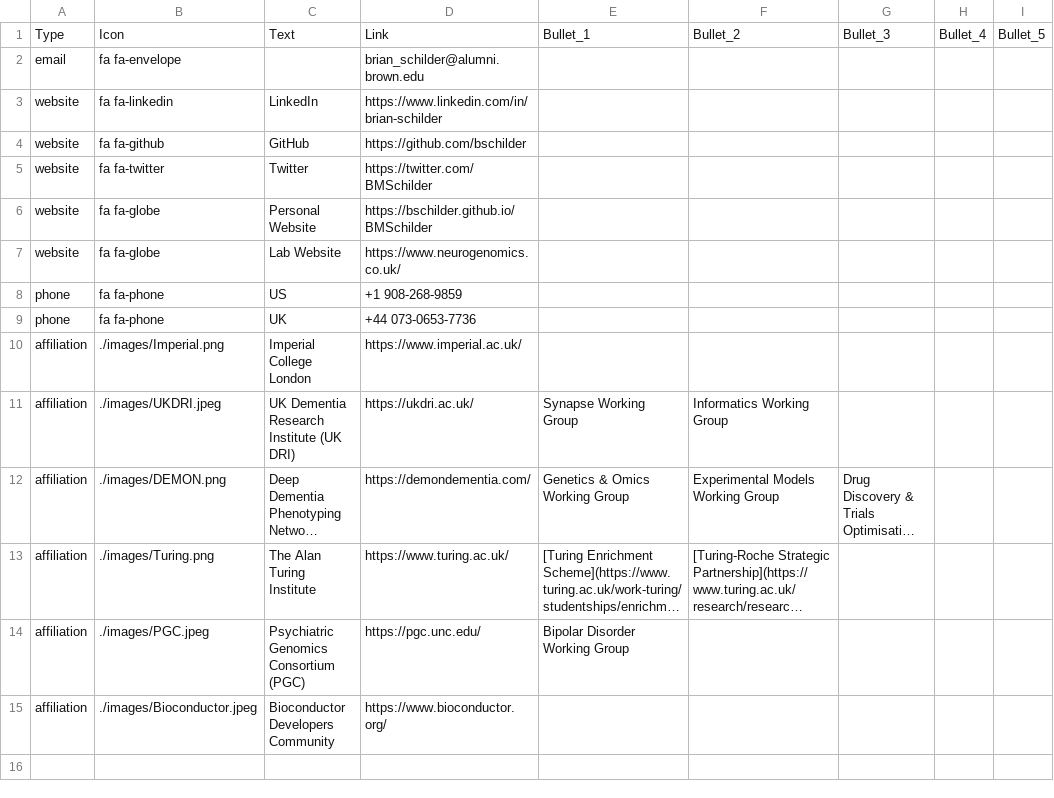
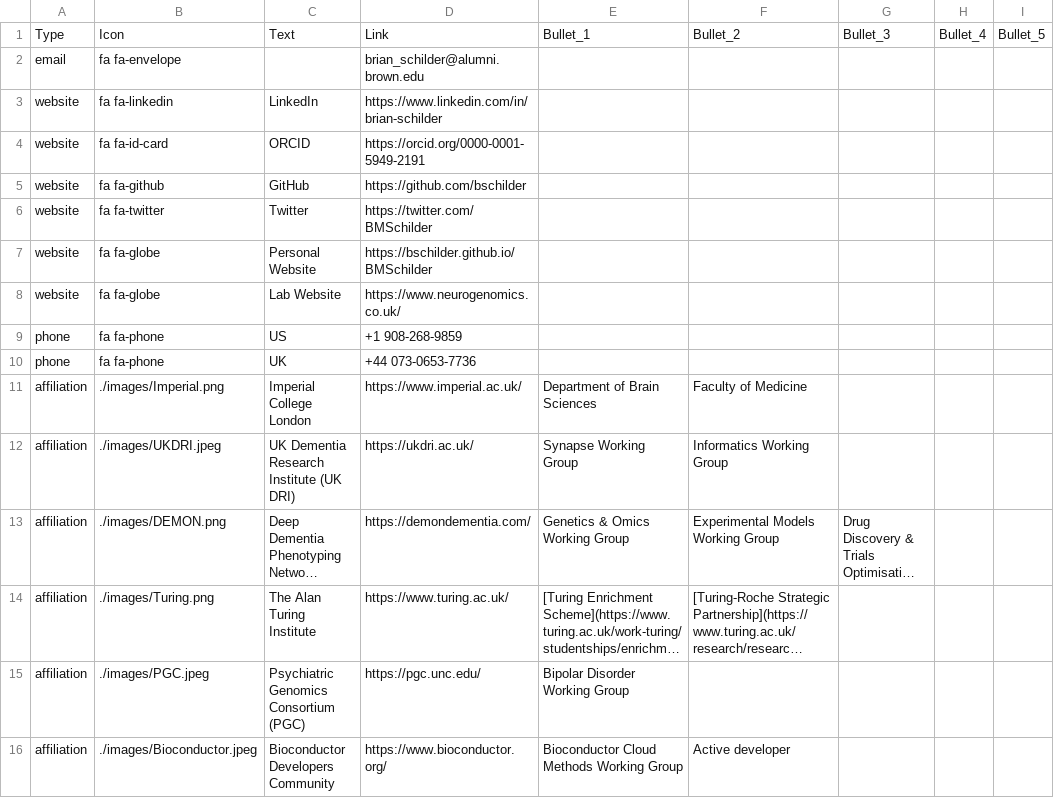
Before and after one commit to bschilder/CV, a CSV file: data/profile.csv, drawn as a sheet; long unchanged cells end in …; addresses are those after the commit; the diff names each change by its address in the sheet, - before the commit and + after, or states it on an @@ line.

```diff
--- a/data/profile.csv
+++ b/data/profile.csv
+row 4: website | fa fa-id-card | ORCID | https://orcid.org/0000-0001-5949-2191
-E11: (empty)
+E11: Department of Brain Sciences
-F11: (empty)
+F11: Faculty of Medicine
-E16: (empty)
+E16: Bioconductor Cloud Methods Working Group
-F16: (empty)
+F16: Active developer
```
Also changed, not shown: data/experience.csv, data/grants.csv, 10 other files.
